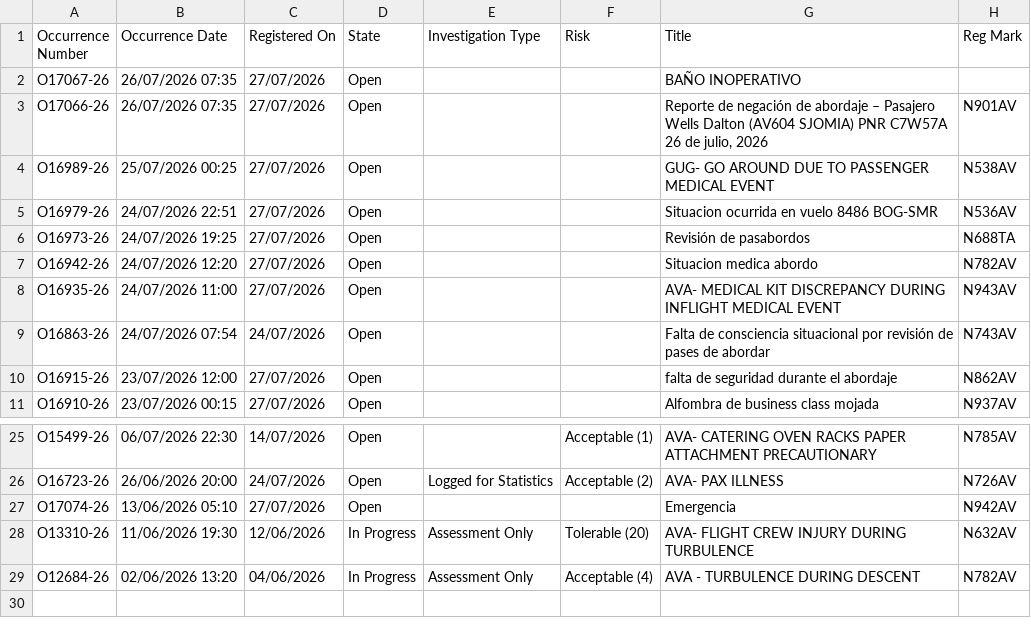
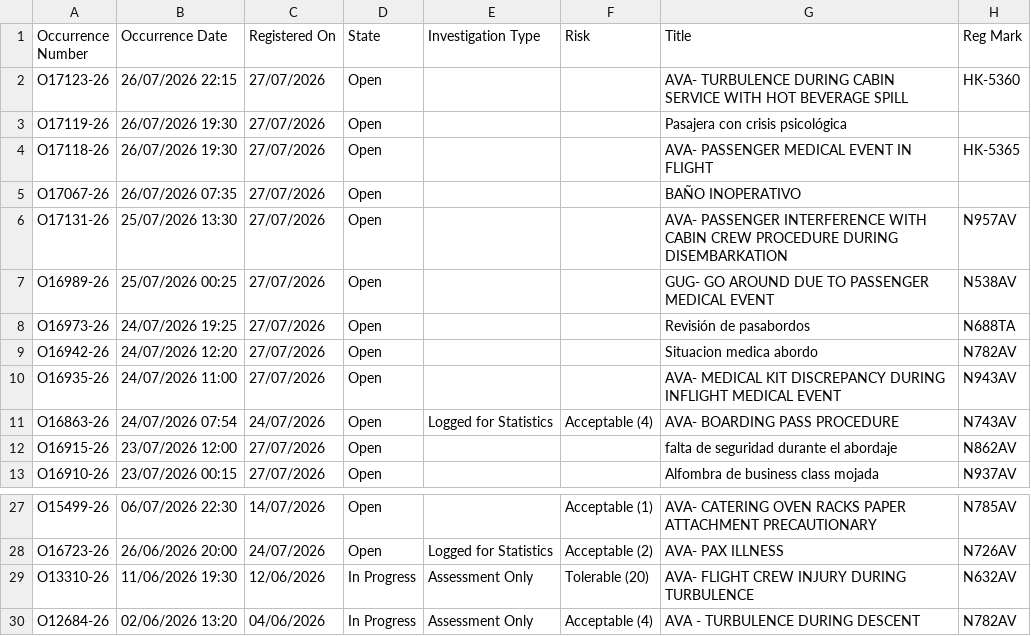
Before and after one commit to luibernip/segops, a CSV file: bitacora_cbn.csv, drawn as a sheet; only a part is shown, gaps mark what is left out.

```diff
--- a/bitacora_cbn.csv
+++ b/bitacora_cbn.csv
@@ -1,6 +1,8 @@
 Occurrence Number,Occurrence Date,Registered On,State,Investigation Type,Risk,Title,Reg Mark
+O17123-26,26/07/2026 22:15,27/07/2026,Open,,,AVA- TURBULENCE DURING CABIN SERVICE WITH HOT BEVERAGE SPILL,HK-5360
+O17119-26,26/07/2026 19:30,27/07/2026,Open,,,Pasajera con crisis psicológica,
+O17118-26,26/07/2026 19:30,27/07/2026,Open,,,AVA- PASSENGER MEDICAL EVENT IN FLIGHT,HK-5365
 O17067-26,26/07/2026 07:35,27/07/2026,Open,,,BAÑO INOPERATIVO,
-O17066-26,26/07/2026 07:35,27/07/2026,Open,,,"Reporte de negación de abordaje – Pasajero Wells Dalton (AV604 SJOMIA) PNR C7W57A 26 de julio, 2026",N901AV
+O17131-26,25/07/2026 13:30,27/07/2026,Open,,,AVA- PASSENGER INTERFERENCE WITH CABIN CREW PROCEDURE DURING DISEMBARKATION,N957AV
 O16989-26,25/07/2026 00:25,27/07/2026,Open,,,GUG- GO AROUND DUE TO PASSENGER MEDICAL EVENT,N538AV
-O16979-26,24/07/2026 22:51,27/07/2026,Open,,,Situacion ocurrida en vuelo 8486 BOG-SMR,N536AV
 O16973-26,24/07/2026 19:25,27/07/2026,Open,,,Revisión de pasabordos,N688TA
@@ -8,3 +10,3 @@ O16942-26,24/07/2026 12:20,27/07/2026,Open,,,Situacion medica abordo,N782AV
 O16935-26,24/07/2026 11:00,27/07/2026,Open,,,AVA- MEDICAL KIT DISCREPANCY DURING INFLIGHT MEDICAL EVENT,N943AV
-O16863-26,24/07/2026 07:54,24/07/2026,Open,,,Falta de consciencia situacional por revisión de pases de abordar,N743AV
+O16863-26,24/07/2026 07:54,24/07/2026,Open,Logged for Statistics,Acceptable (4),AVA- BOARDING PASS PROCEDURE,N743AV
 O16915-26,23/07/2026 12:00,27/07/2026,Open,,,falta de seguridad durante el abordaje,N862AV
@@ -26,3 +28,2 @@ O15499-26,06/07/2026 22:30,14/07/2026,Open,,Acceptable (1),AVA- CATERING OVEN RA
 O16723-26,26/06/2026 20:00,24/07/2026,Open,Logged for Statistics,Acceptable (2),AVA- PAX ILLNESS,N726AV
-O17074-26,13/06/2026 05:10,27/07/2026,Open,,,Emergencia,N942AV
 O13310-26,11/06/2026 19:30,12/06/2026,In Progress,Assessment Only,Tolerable (20),AVA- FLIGHT CREW INJURY DURING TURBULENCE,N632AV
```
Also changed, not shown: bitacora_cbn_real.csv, bitacora_real.csv, 2 other files.
